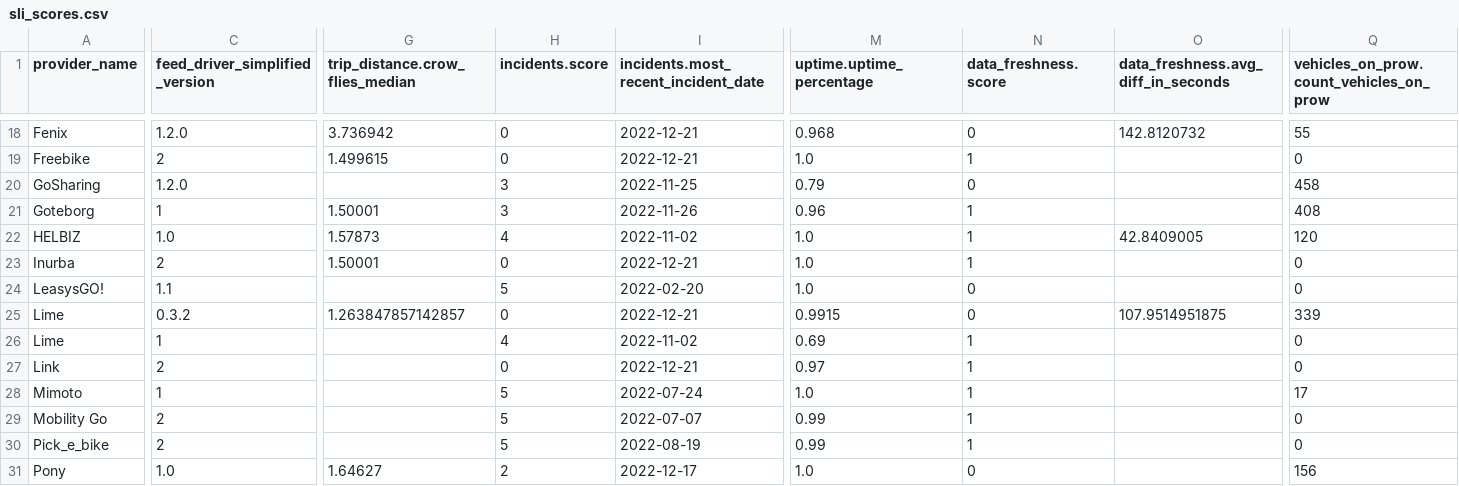
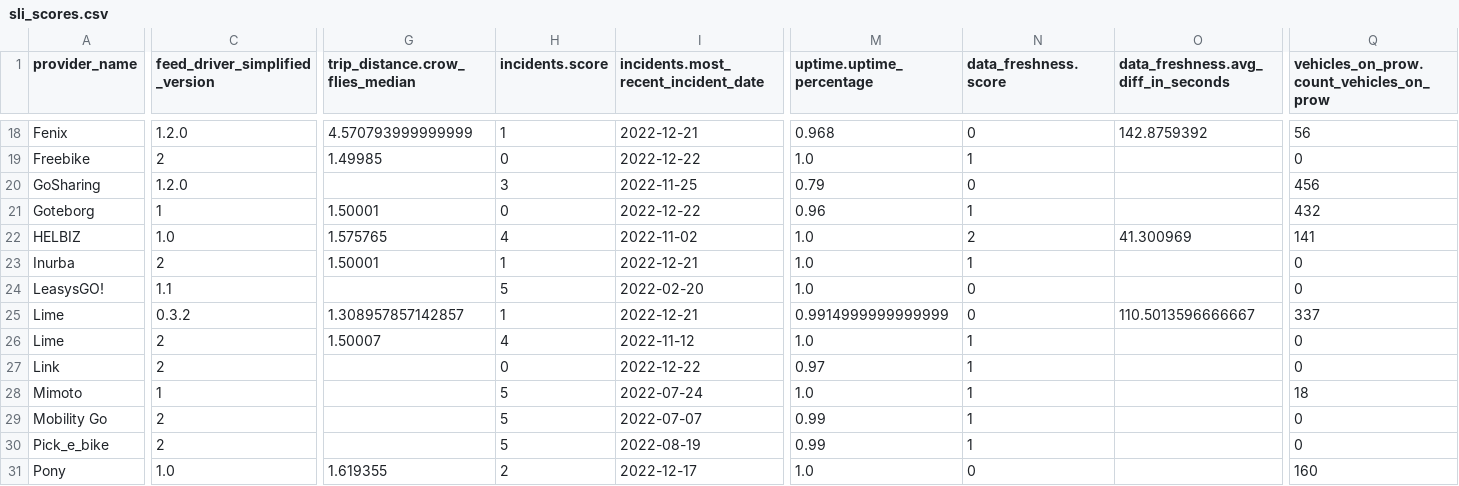
Before and after one commit to vianova-io/sli_feeds, a CSV file: sli_scores.csv, drawn as a sheet; only a part is shown, gaps mark what is left out; the diff covers the shown part only; the diff names each change by its address in the sheet, - before the commit and + after, or states it on an @@ line.

Commit message:
feat: new version of feeds SLI

```diff
--- a/sli_scores.csv
+++ b/sli_scores.csv
-G18 (trip_distance.crow_flies_median): 3.736942
+G18 (trip_distance.crow_flies_median): 4.570793999999999
-H18 (incidents.score): 0
+H18 (incidents.score): 1
-O18: 142.8120732
+O18: 142.8759392
-Q18: 55
+Q18: 56
-G19 (trip_distance.crow_flies_median): 1.499615
+G19 (trip_distance.crow_flies_median): 1.49985
-I19: 2022-12-21
+I19: 2022-12-22
-Q20: 458
+Q20: 456
-H21 (incidents.score): 3
+H21 (incidents.score): 0
-I21: 2022-11-26
+I21: 2022-12-22
-Q21: 408
+Q21: 432
-G22 (trip_distance.crow_flies_median): 1.57873
+G22 (trip_distance.crow_flies_median): 1.575765
-N22 (data_freshness.score): 1
+N22 (data_freshness.score): 2
-O22: 42.8409005
+O22: 41.300969
-Q22: 120
+Q22: 141
-H23 (incidents.score): 0
+H23 (incidents.score): 1
-G25 (trip_distance.crow_flies_median): 1.263847857142857
+G25 (trip_distance.crow_flies_median): 1.308957857142857
-H25 (incidents.score): 0
+H25 (incidents.score): 1
-M25 (uptime.uptime_percentage): 0.9915
+M25 (uptime.uptime_percentage): 0.9914999999999999
-O25: 107.9514951875
+O25: 110.5013596666667
-Q25: 339
+Q25: 337
-C26 (feed_driver_simplified_version): 1
+C26 (feed_driver_simplified_version): 2
-G26 (trip_distance.crow_flies_median): (empty)
+G26 (trip_distance.crow_flies_median): 1.50007
-I26: 2022-11-02
+I26: 2022-11-12
-M26 (uptime.uptime_percentage): 0.69
+M26 (uptime.uptime_percentage): 1.0
-I27: 2022-12-21
+I27: 2022-12-22
-Q28: 17
+Q28: 18
-G31 (trip_distance.crow_flies_median): 1.64627
+G31 (trip_distance.crow_flies_median): 1.619355
-Q31: 156
+Q31: 160
```
Also changed, not shown: 108 edited cells elsewhere in this file, 1 other file.
